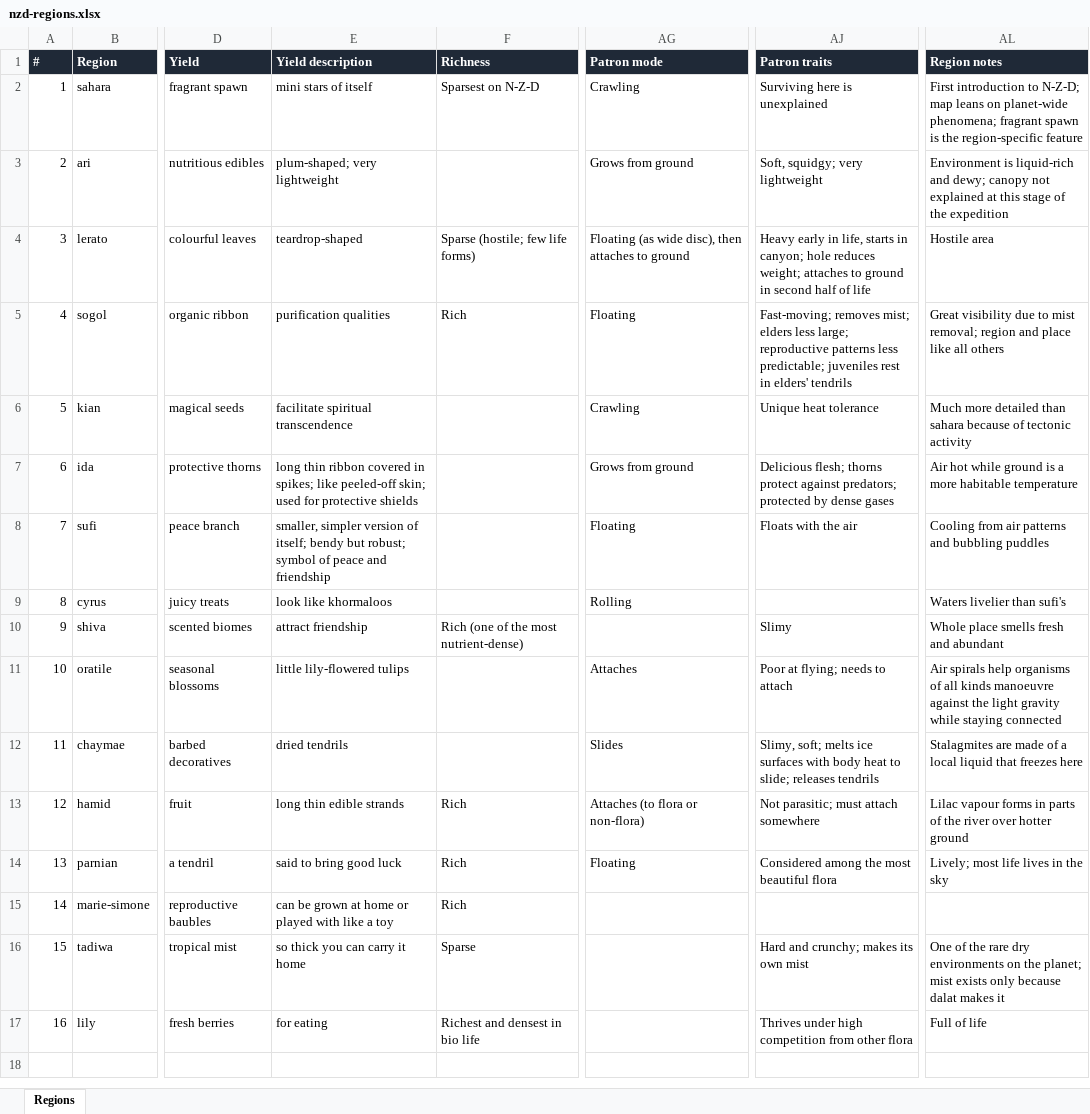
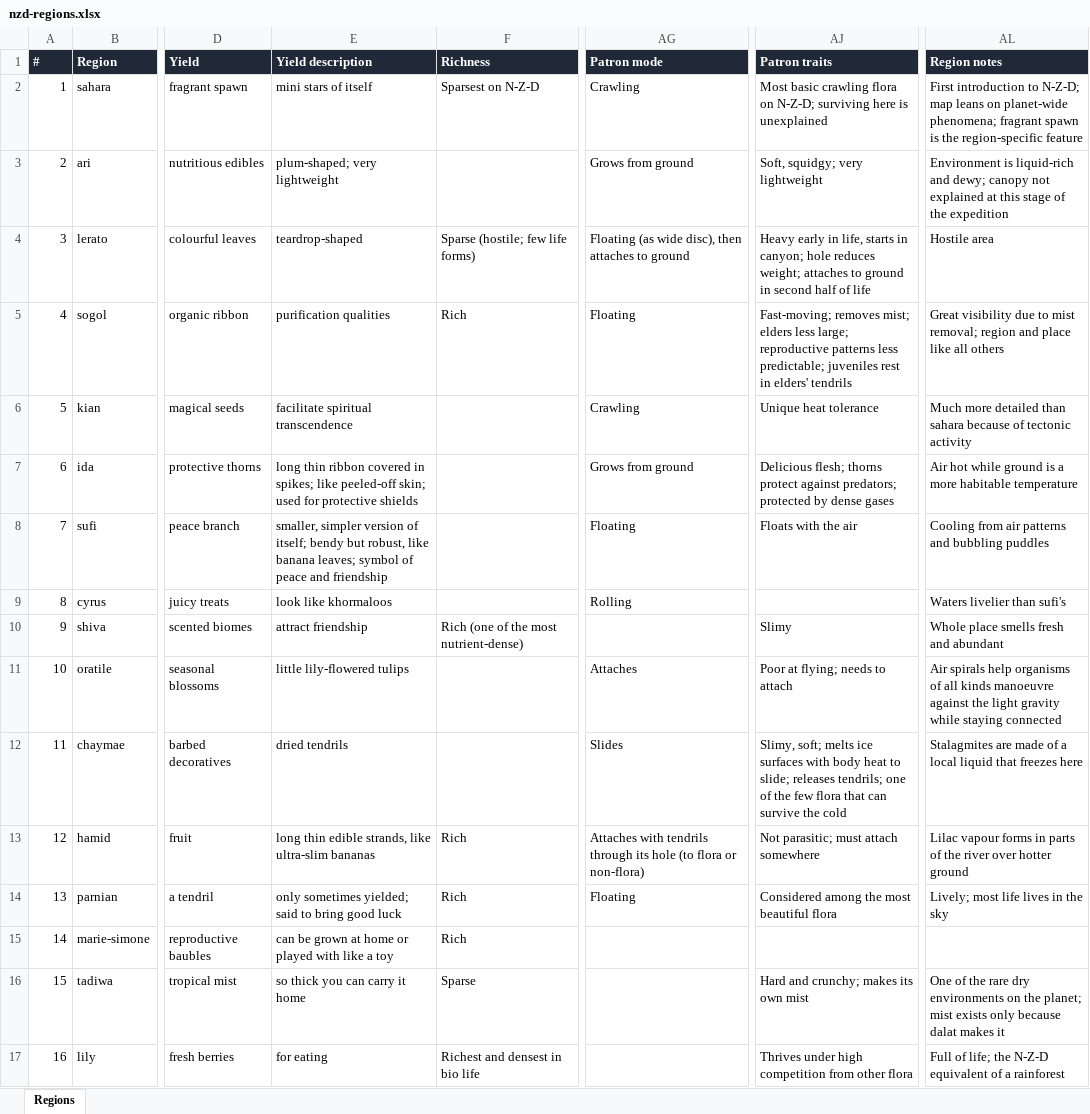
Before and after one commit to kimia-builds/habitat, an Excel workbook: nzd-regions.xlsx, sheet Regions, drawn as a sheet; only a part is shown, gaps mark what is left out; values as stored, in another font and other column widths than the file's, no borders; the diff names each change by its address in the sheet, - before the commit and + after, or states it on an @@ line.

```diff
--- a/nzd-regions.xlsx (sheet Regions)
+++ b/nzd-regions.xlsx (sheet Regions)
-AJ2 (Patron traits): Surviving here is…
+AJ2 (Patron traits): Most basic crawling flora on N-Z-D; surviving here is…
-E8 (Yield description): …bendy but robust; symbol of…
+E8 (Yield description): …bendy but robust, like banana leaves; symbol of…
-AJ12 (Patron traits): …slide; releases tendrils
+AJ12 (Patron traits): …slide; releases tendrils; one of the few flora that can survive the cold
-E13 (Yield description): long thin edible strands
+E13 (Yield description): long thin edible strands, like ultra-slim bananas
-AG13 (Patron mode): Attaches (to flora…
+AG13 (Patron mode): Attaches with tendrils through its hole (to flora…
-E14 (Yield description): said to bring good luck
+E14 (Yield description): only sometimes yielded; said to bring good luck
-AL17 (Region notes): Full of life
+AL17 (Region notes): Full of life; the N-Z-D equivalent of a rainforest
```
Also changed, not shown: 1 other file.
